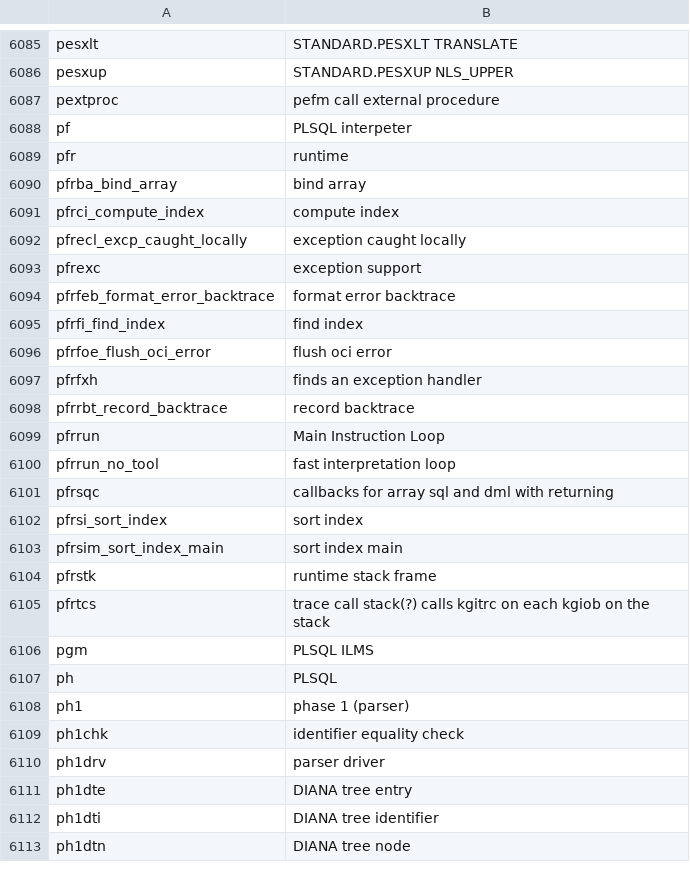
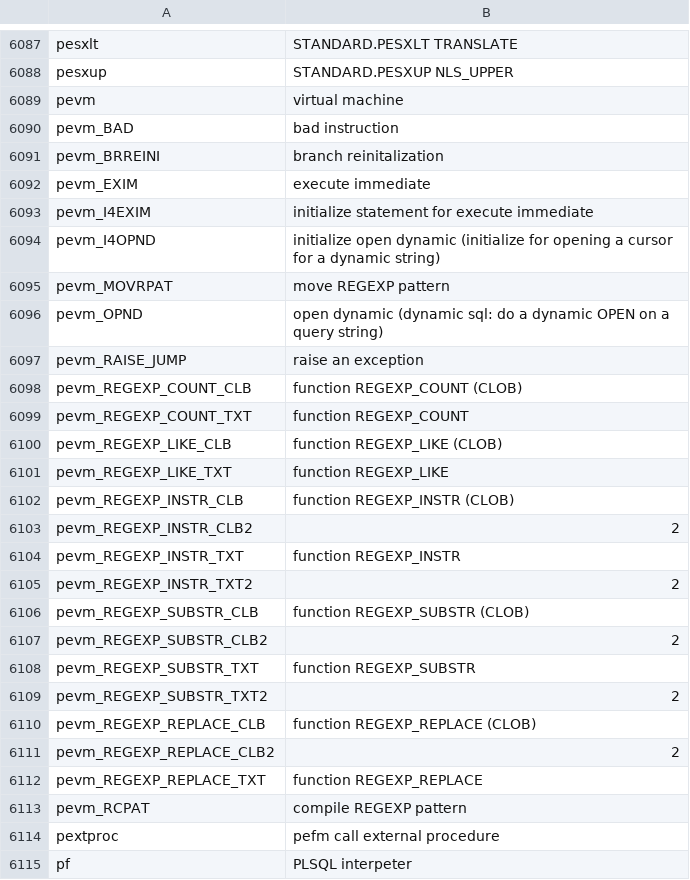
Before and after one commit to skoehler-soocs/ora_db_func_anno, a CSV file: functions.csv, drawn as a sheet; only a part is shown, gaps mark what is left out; the shorter side is filled out with more unchanged rows; the diff covers the shown part only; the diff names each change by its address in the sheet, - before the commit and + after, or states it on an @@ line.

Commit message:
plsql

```diff
--- a/functions.csv
+++ b/functions.csv
+row 6089: pevm | virtual machine
+row 6090: pevm_BAD | bad instruction
+row 6091: pevm_BRREINI | branch reinitalization
+row 6092: pevm_EXIM | execute immediate
+row 6093: pevm_I4EXIM | initialize statement for execute immediate
+row 6094: pevm_I4OPND | initialize open dynamic (initialize for opening a cursor for a dynamic string)
+row 6095: pevm_MOVRPAT | move REGEXP pattern
+row 6096: pevm_OPND | open dynamic (dynamic sql: do a dynamic OPEN on a query string)
+row 6097: pevm_RAISE_JUMP | raise an exception
+row 6098: pevm_REGEXP_COUNT_CLB | function REGEXP_COUNT (CLOB)
+row 6099: pevm_REGEXP_COUNT_TXT | function REGEXP_COUNT
+row 6100: pevm_REGEXP_LIKE_CLB | function REGEXP_LIKE (CLOB)
+row 6101: pevm_REGEXP_LIKE_TXT | function REGEXP_LIKE
+row 6102: pevm_REGEXP_INSTR_CLB | function REGEXP_INSTR (CLOB)
+row 6103: pevm_REGEXP_INSTR_CLB2 | 2
+row 6104: pevm_REGEXP_INSTR_TXT | function REGEXP_INSTR
+row 6105: pevm_REGEXP_INSTR_TXT2 | 2
+row 6106: pevm_REGEXP_SUBSTR_CLB | function REGEXP_SUBSTR (CLOB)
+row 6107: pevm_REGEXP_SUBSTR_CLB2 | 2
+row 6108: pevm_REGEXP_SUBSTR_TXT | function REGEXP_SUBSTR
+row 6109: pevm_REGEXP_SUBSTR_TXT2 | 2
+row 6110: pevm_REGEXP_REPLACE_CLB | function REGEXP_REPLACE (CLOB)
+row 6111: pevm_REGEXP_REPLACE_CLB2 | 2
+row 6112: pevm_REGEXP_REPLACE_TXT | function REGEXP_REPLACE
+row 6113: pevm_RCPAT | compile REGEXP pattern
```
Also changed, not shown: 2 added rows elsewhere in this file.
